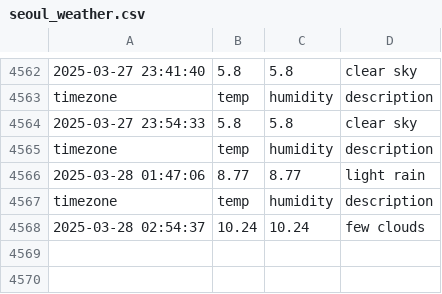
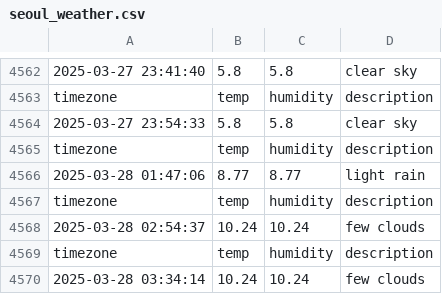
Before and after one commit to minseo0511/seoul_weather, a CSV file: seoul_weather.csv, drawn as a sheet; only a part is shown, gaps mark what is left out; the diff names each change by its address in the sheet, - before the commit and + after, or states it on an @@ line.

```diff
--- a/seoul_weather.csv
+++ b/seoul_weather.csv
+row 4569: timezone | temp | humidity | description
+row 4570: 2025-03-28 03:34:14 | 10.24 | 10.24 | few clouds
```
